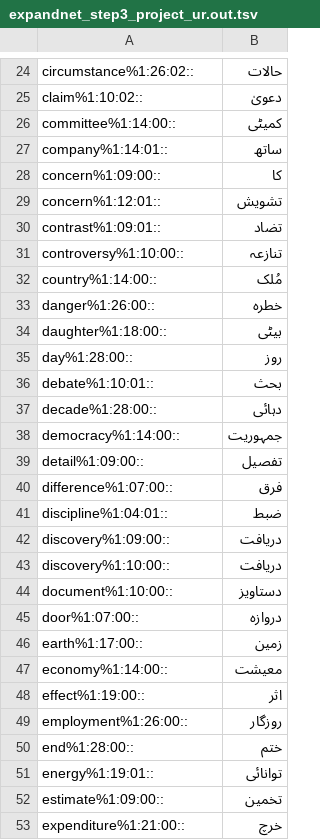
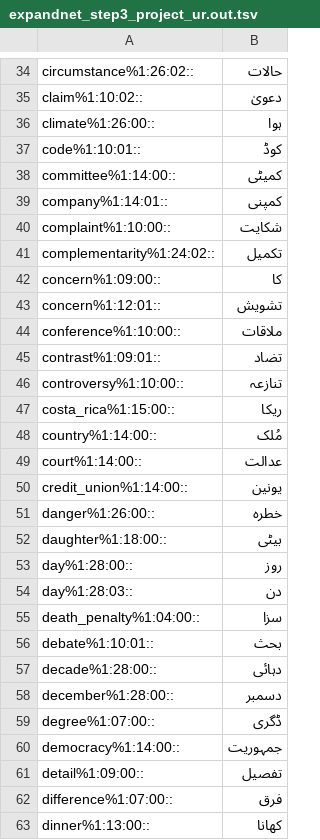
Before and after one commit to CMPUT497/ASSIGNMENT-3, a TSV file: ExpandNet/expandnet_step3_project_ur.out.tsv, drawn as a sheet; only a part is shown, gaps mark what is left out; the shorter side is filled out with more unchanged rows; the diff covers the shown part only.

```diff
--- a/ExpandNet/expandnet_step3_project_ur.out.tsv
+++ b/ExpandNet/expandnet_step3_project_ur.out.tsv
@@ -25,9 +35,17 @@ circumstance%1:26:02::	حالات
 claim%1:10:02::	دعویٰ
+climate%1:26:00::	ہوا
+code%1:10:01::	کوڈ
 committee%1:14:00::	کمیٹی
-company%1:14:01::	ساتھ
+company%1:14:01::	کمپنی
+complaint%1:10:00::	شکایت
+complementarity%1:24:02::	تکمیل
 concern%1:09:00::	کا
 concern%1:12:01::	تشویش
+conference%1:10:00::	ملاقات
 contrast%1:09:01::	تضاد
 controversy%1:10:00::	تنازعہ
+costa_rica%1:15:00::	ریکا
 country%1:14:00::	مُلک
+court%1:14:00::	عدالت
+credit_union%1:14:00::	یونین
 danger%1:26:00::	خطرہ
@@ -35,4 +53,8 @@ daughter%1:18:00::	بیٹی
 day%1:28:00::	روز
+day%1:28:03::	دن
+death_penalty%1:04:00::	سزا
 debate%1:10:01::	بحث
 decade%1:28:00::	دہائی
+december%1:28:00::	دسمبر
+degree%1:07:00::	ڈگری
 democracy%1:14:00::	جمہوریت
@@ -40 +62,2 @@ detail%1:09:00::	تفصیل
 difference%1:07:00::	فرق
+dinner%1:13:00::	کھانا
```
Also changed, not shown: 78 added rows, 1 removed row and 1 edited cell elsewhere in this file, ExpandNet/expandnet_step2_align_ur.out.tsv, 2 other files.
